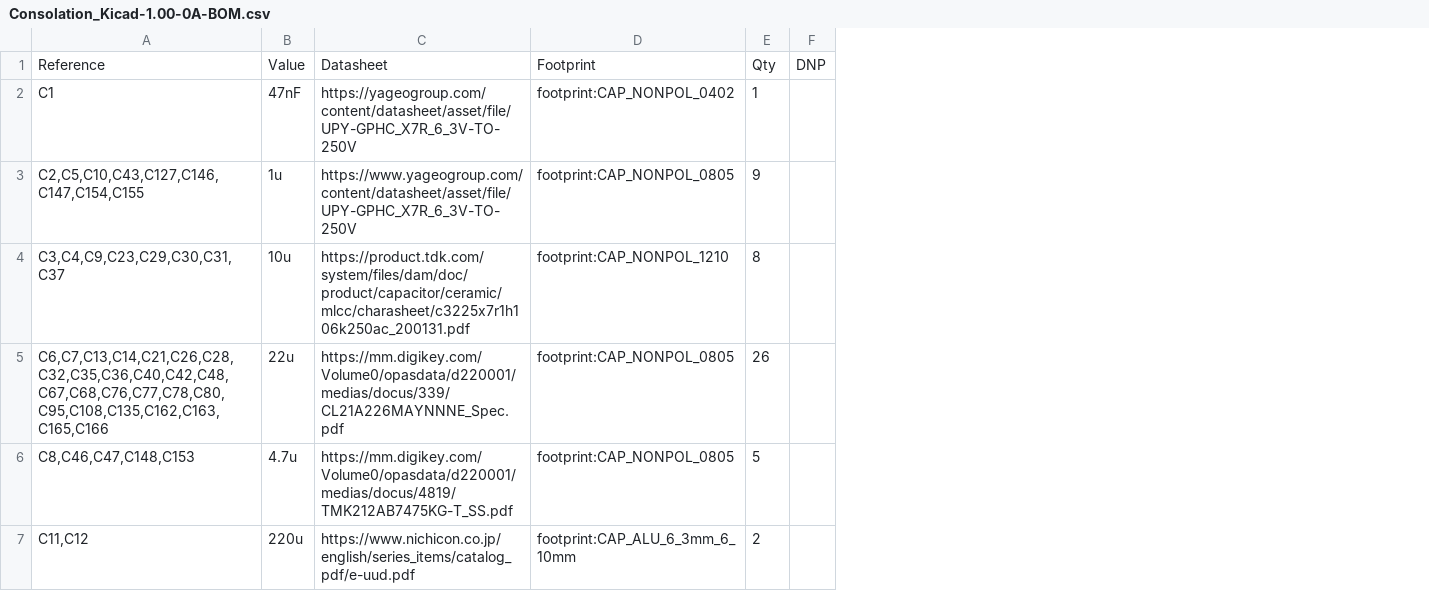
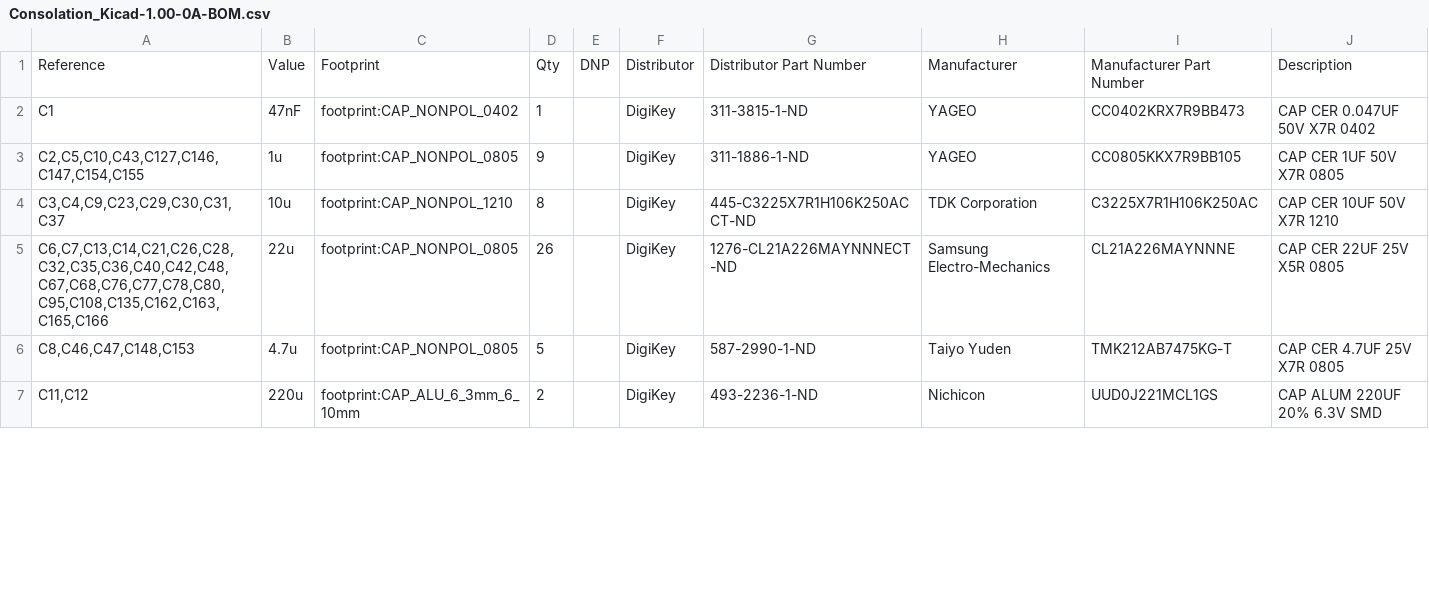
Before and after one commit to lecejeff/Consolation, a CSV file: hardware/Rev1_00-0a/Consolation output files/BOM/Consolation_Kicad-1.00-0A-BOM.csv, drawn as a sheet; only a part is shown; removed rows and columns are numbered as before the commit, all else as after; the diff covers the shown part only; the diff names each change by its address in the sheet, - before the commit and + after, or states it on an @@ line.

Commit message:
Work on DFM, Pick N Place file accuracy, BOM accuracy Generating output files regularly through incremental updates

```diff
--- a/hardware/Rev1_00-0a/Consolation output files/BOM/Consolation_Kicad-1.00-0A-BOM.csv
+++ b/hardware/Rev1_00-0a/Consolation output files/BOM/Consolation_Kicad-1.00-0A-BOM.csv
-column C, rows 1-7: Datasheet | https://yageogroup.com/content/datasheet/asset/file/UPY-GPHC_X7R_6_3V-TO-250V | https://www.yageogroup.com/content/datasheet/asset/file/UPY-GPHC_X7R_6_3V-TO-250V | https://product.tdk.com/system/files/dam/doc/product/capacitor/ceramic/mlcc/charasheet/c3225x7r1h106k250ac_200131.pdf | https://mm.digikey.com/Volume0/opasdata/d220001/medias/docus/339/CL21A226MAYNNNE_Spec.pdf | https://mm.digikey.com/Volume0/opasdata/d220001/medias/docus/4819/TMK212AB7475KG-T_SS.pdf | https://www.nichicon.co.jp/english/series_items/catalog_pdf/e-uud.pdf
+column F, rows 1-7: Distributor | DigiKey | DigiKey | DigiKey | DigiKey | DigiKey | DigiKey
+column G, rows 1-7: Distributor Part Number | 311-3815-1-ND | 311-1886-1-ND | 445-C3225X7R1H106K250ACCT-ND | 1276-CL21A226MAYNNNECT-ND | 587-2990-1-ND | 493-2236-1-ND
+column H, rows 1-7: Manufacturer | YAGEO | YAGEO | TDK Corporation | Samsung Electro-Mechanics | Taiyo Yuden | Nichicon
+column I, rows 1-7: Manufacturer Part Number | CC0402KRX7R9BB473 | CC0805KKX7R9BB105 | C3225X7R1H106K250AC | CL21A226MAYNNNE | TMK212AB7475KG-T | UUD0J221MCL1GS
+column J, rows 1-7: Description | CAP CER 0.047UF 50V X7R 0402 | CAP CER 1UF 50V X7R 0805 | CAP CER 10UF 50V X7R 1210 | CAP CER 22UF 25V X5R 0805 | CAP CER 4.7UF 25V X7R 0805 | CAP ALUM 220UF 20% 6.3V SMD
```
Also changed, not shown: 1 added row and 5 removed rows elsewhere in this file, 16 other files.
